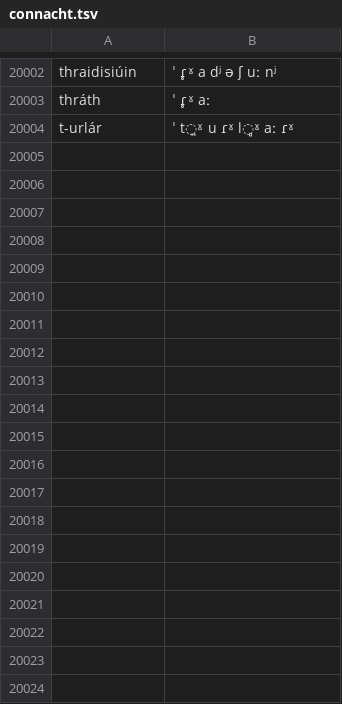
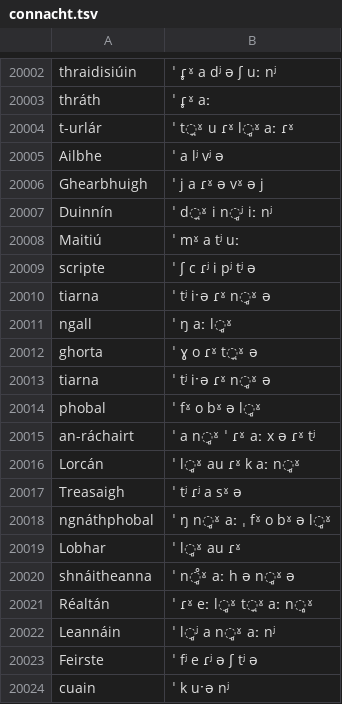
Before and after one commit to jimregan/irish-asr-data, a TSV file: pron/connacht.tsv, drawn as a sheet; only a part is shown, gaps mark what is left out.

```diff
--- a/pron/connacht.tsv
+++ b/pron/connacht.tsv
@@ -20004 +20004,21 @@ thráth	ˈ ɾ̥ˠ aː
 t-urlár	ˈ t̪ˠ u ɾˠ  l̻ˠ aː ɾˠ
+Ailbhe	ˈ a lʲ  vʲ ə
+Ghearbhuigh	ˈ j a  ɾˠ ə  vˠ ə j
+Duinnín	ˈ d̪ˠ i  n̻ʲ iː nʲ
+Maitiú	ˈ mˠ a  tʲ uː
+scripte	ˈ ʃ c ɾʲ i pʲ  tʲ ə
+tiarna	ˈ tʲ iˑə ɾˠ  n̻ˠ ə
+ngall	ˈ ŋ aː l̻ˠ
+ghorta	ˈ ɣ o ɾˠ  t̪ˠ ə
+tiarna	ˈ tʲ iˑə ɾˠ  n̻ˠ ə
+phobal	ˈ fˠ o  bˠ ə l̻ˠ
+an-ráchairt	ˈ a n̻ˠ ˈ ɾˠ aː  x ə ɾˠ tʲ
+Lorcán	ˈ l̻ˠ au ɾˠ  k aː n̻ˠ
+Treasaigh	ˈ tʲ ɾʲ a  sˠ ə
+ngnáthphobal	ˈ ŋ n̻ˠ aː ˌ  fˠ o  bˠ ə l̻ˠ
+Lobhar	ˈ l̻ˠ au ɾˠ
+shnáitheanna	ˈ n̻̊ˠ aː  h ə  n̻ˠ ə
+Réaltán	ˈ ɾˠ eː l̻ˠ  t̪ˠ aː n̻ˠ
+Leannáin	ˈ l̻ʲ a  n̻ˠ aː nʲ
+Feirste	ˈ fʲ e  ɾʲ ə ʃ  tʲ ə
+cuain	ˈ k uˑə nʲ
```
Also changed, not shown: pron/munster.tsv, pron/ulster.tsv.
